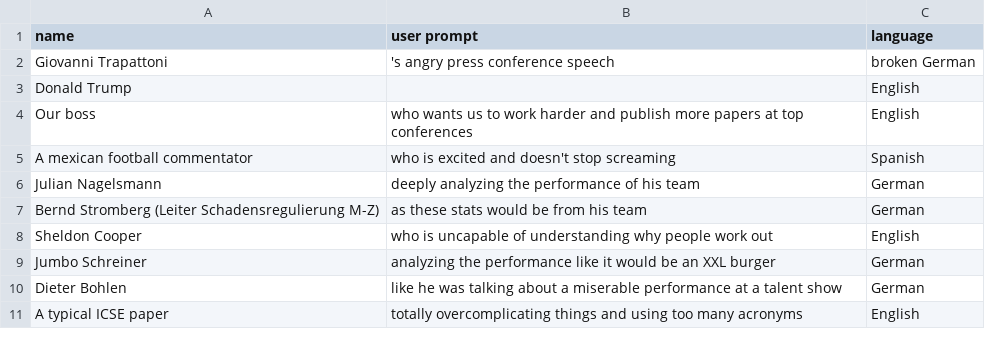
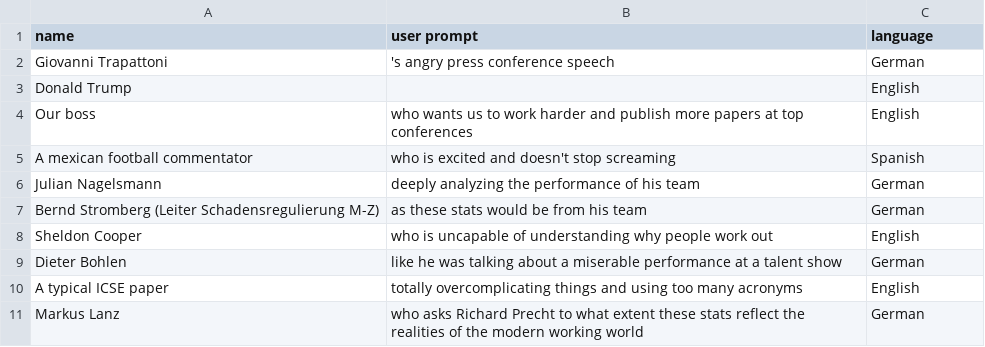
Before and after one commit to fleinen/Weekly-Strava-Stats-in-Slack, a CSV file: src/weekly_strava_stats/data/quote_prompts.csv, drawn as a sheet.

Commit message:
Update prompts (#7)
* change trapattonis language to german

* remove Jumbo Schreiner

* add Markus Lanz

```diff
--- a/src/weekly_strava_stats/data/quote_prompts.csv
+++ b/src/weekly_strava_stats/data/quote_prompts.csv
@@ -1,3 +1,3 @@
 name;user prompt;language
-Giovanni Trapattoni;'s angry press conference speech;broken German
+Giovanni Trapattoni;'s angry press conference speech;German
 Donald Trump;;English
@@ -8,4 +8,4 @@ Bernd Stromberg (Leiter Schadensregulierung M-Z);as these stats would be from hi
 Sheldon Cooper;who is uncapable of understanding why people work out;English
-Jumbo Schreiner;analyzing the performance like it would be an XXL burger;German
 Dieter Bohlen;like he was talking about a miserable performance at a talent show;German
 A typical ICSE paper;totally overcomplicating things and using too many acronyms;English
+Markus Lanz;who asks Richard Precht to what extent these stats reflect the realities of the modern working world;German
```
